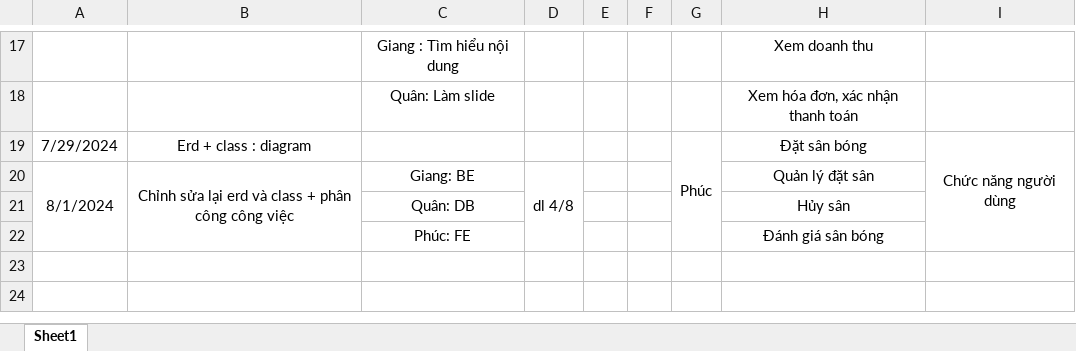
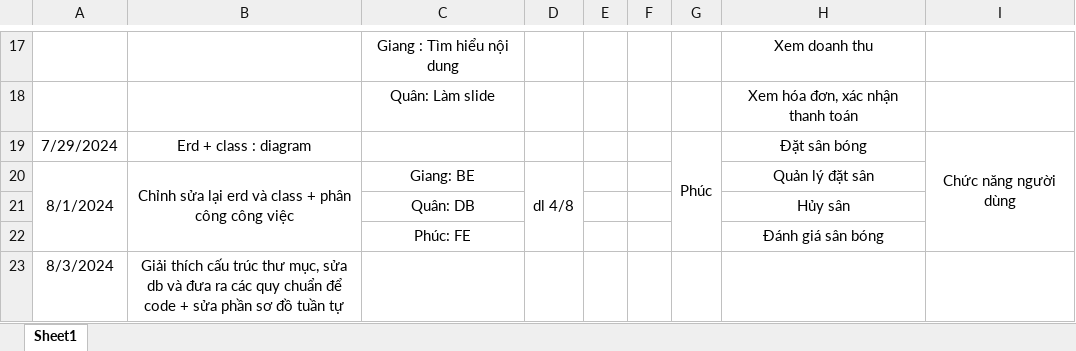
Before and after one commit to giangtx03/Intern-Atwom, an Excel workbook: hop/log.xlsx, sheet Sheet1, drawn as a sheet; only a part is shown, gaps mark what is left out; values as stored, in another font and other column widths than the file's, no borders; the diff names each change by its address in the sheet, - before the commit and + after, or states it on an @@ line.

```diff
--- a/hop/log.xlsx (sheet Sheet1)
+++ b/hop/log.xlsx (sheet Sheet1)
+row 23: 8/3/2024 | Giải thích cấu trúc thư mục, sửa db và đưa ra các quy chuẩn để code + sửa phần sơ đồ tuần tự
```
Also changed, not shown: 5 other files.
